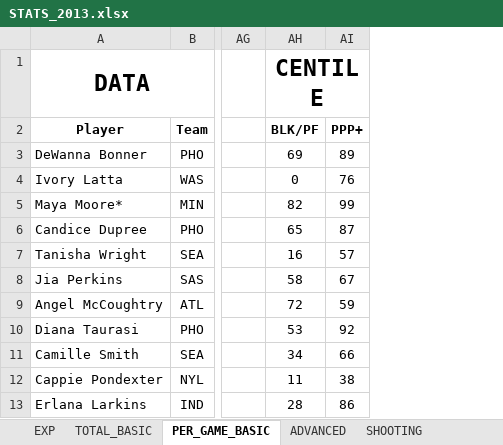
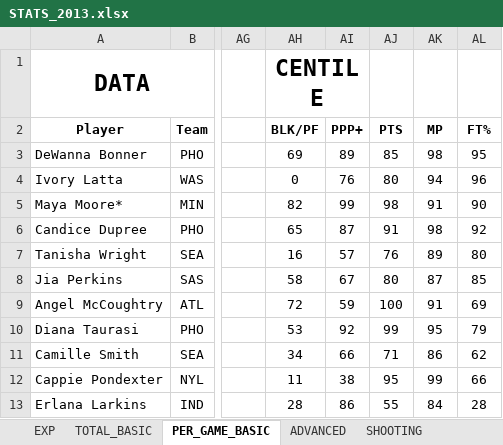
Before and after one commit to clementvg-create/WNBA_STATS_PLAYER, an Excel workbook: STATS_2013.xlsx, sheet PER_GAME_BASIC, drawn as a sheet; only a part is shown, gaps mark what is left out; values as stored, in another font and other column widths than the file's, no borders; conditional formats not drawn; the diff names each change by its address in the sheet, - before the commit and + after, or states it on an @@ line.

```diff
--- a/STATS_2013.xlsx (sheet PER_GAME_BASIC)
+++ b/STATS_2013.xlsx (sheet PER_GAME_BASIC)
+column AJ (PTS), rows 3-13: 85 | 80 | 98 | 91 | 76 | 80 | 100 | 99 | 71 | 95 | 55
+column AK (MP), rows 3-13: 98 | 94 | 91 | 98 | 89 | 87 | 91 | 95 | 86 | 99 | 84
+column AL (FT%), rows 3-13: 95 | 96 | 90 | 92 | 80 | 85 | 69 | 79 | 62 | 66 | 28
```
Also changed, not shown: STATS_2014.xlsx, STATS_2015.xlsx, 8 other files.
